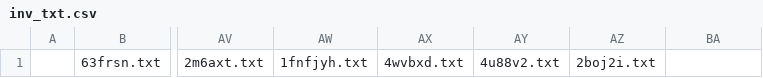
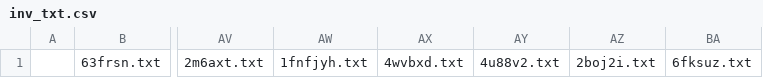
Before and after one commit to KChun510/MediaMind, a CSV file: ITDrama/content_collection/redditCollection/reddit_content_format/invalid_files/inv_txt.csv, drawn as a sheet; only a part is shown, gaps mark what is left out; the diff names each change by its address in the sheet, - before the commit and + after, or states it on an @@ line.

```diff
--- a/ITDrama/content_collection/redditCollection/reddit_content_format/invalid_files/inv_txt.csv
+++ b/ITDrama/content_collection/redditCollection/reddit_content_format/invalid_files/inv_txt.csv
-BA1: (empty)
+BA1: 6fksuz.txt
```
Also changed, not shown: 7 other files.
